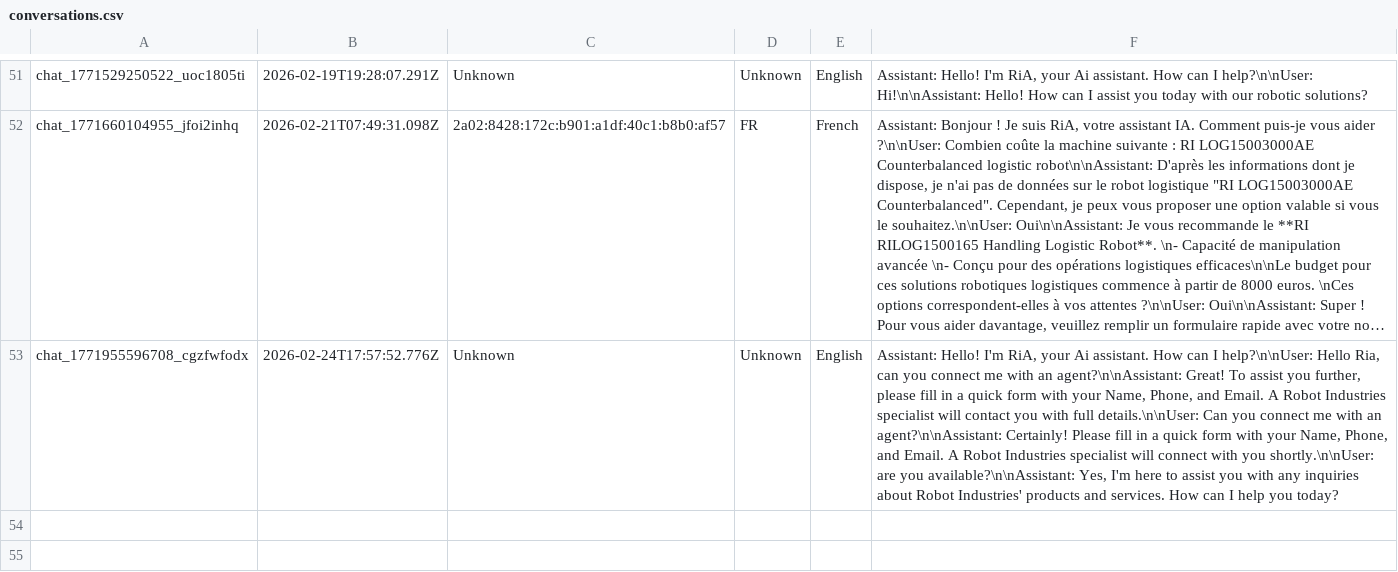
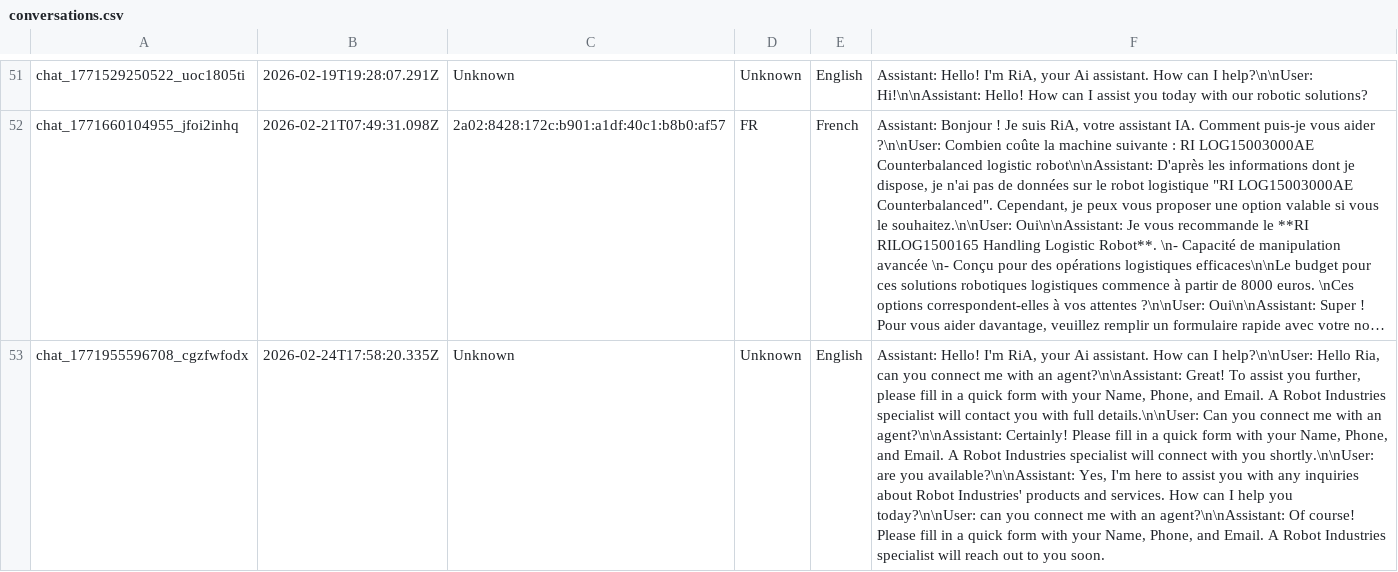
Before and after one commit to RaresC24/chatbot, a CSV file: conversations.csv, drawn as a sheet; only a part is shown, gaps mark what is left out; long unchanged cells end in …; the diff names each change by its address in the sheet, - before the commit and + after, or states it on an @@ line.

Commit message:
Log conversation chat_1771955596708_cgzfwfodx

```diff
--- a/conversations.csv
+++ b/conversations.csv
-B53: 2026-02-24T17:57:52.776Z
+B53: 2026-02-24T17:58:20.335Z
-F53: …help you today?
+F53: …help you today?\n\nUser: can you connect me with an agent?\n\nAssistant: Of course! Please fill in a quick form with your Name, Phone, and Email. A Robot Industries specialist will reach out to you soon.
```
